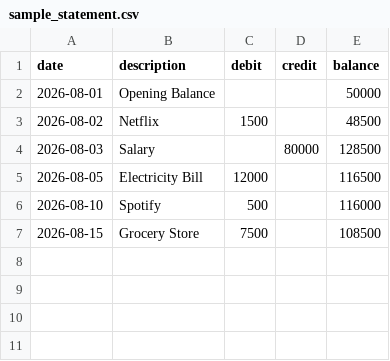
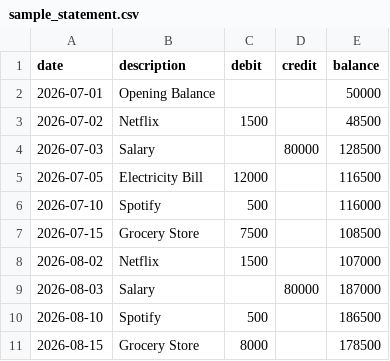
Before and after one commit to daniyalsaqib/Statement_Intelligence_Suite_ABL, a CSV file: backend/data/sample_statement.csv, drawn as a sheet.

```diff
--- a/backend/data/sample_statement.csv
+++ b/backend/data/sample_statement.csv
@@ -1,7 +1,11 @@
 date,description,debit,credit,balance
-2026-08-01,Opening Balance,,,50000
-2026-08-02,Netflix,1500,,48500
-2026-08-03,Salary,,80000,128500
-2026-08-05,Electricity Bill,12000,,116500
-2026-08-10,Spotify,500,,116000
-2026-08-15,Grocery Store,7500,,108500
+2026-07-01,Opening Balance,,,50000
+2026-07-02,Netflix,1500,,48500
+2026-07-03,Salary,,80000,128500
+2026-07-05,Electricity Bill,12000,,116500
+2026-07-10,Spotify,500,,116000
+2026-07-15,Grocery Store,7500,,108500
+2026-08-02,Netflix,1500,,107000
+2026-08-03,Salary,,80000,187000
+2026-08-10,Spotify,500,,186500
+2026-08-15,Grocery Store,8000,,178500
```
Also changed, not shown: 11 other files.
